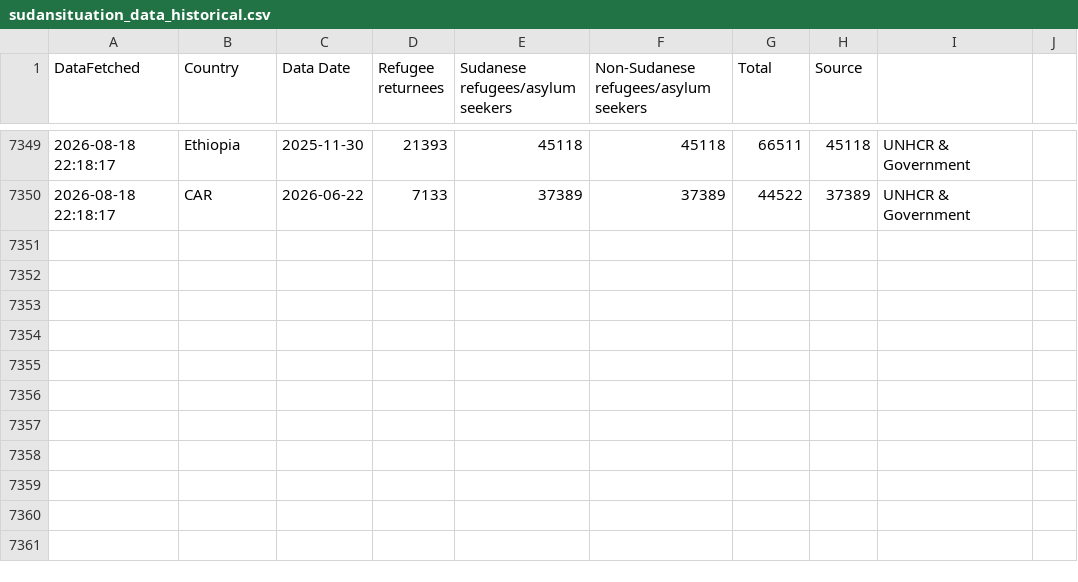
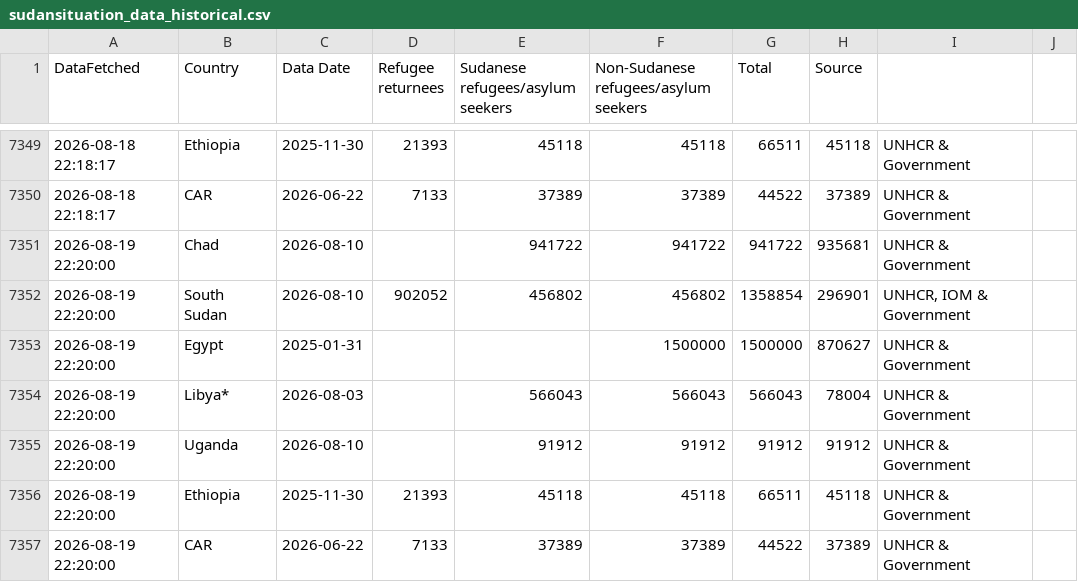
Before and after one commit to rvibek/sudansituation, a CSV file: sudansituation_data_historical.csv, drawn as a sheet; only a part is shown, gaps mark what is left out; the diff names each change by its address in the sheet, - before the commit and + after, or states it on an @@ line.

```diff
--- a/sudansituation_data_historical.csv
+++ b/sudansituation_data_historical.csv
+row 7351: 2026-08-19 22:20:00 | Chad | 2026-08-10 |  | 941722 | 941722 | 941722 | 935681 | UNHCR & Government
+row 7352: 2026-08-19 22:20:00 | South Sudan | 2026-08-10 | 902052 | 456802 | 456802 | 1358854 | 296901 | UNHCR, IOM & Government
+row 7353: 2026-08-19 22:20:00 | Egypt | 2025-01-31 |  |  | 1500000 | 1500000 | 870627 | UNHCR & Government
+row 7354: 2026-08-19 22:20:00 | Libya* | 2026-08-03 |  | 566043 | 566043 | 566043 | 78004 | UNHCR & Government
+row 7355: 2026-08-19 22:20:00 | Uganda | 2026-08-10 |  | 91912 | 91912 | 91912 | 91912 | UNHCR & Government
+row 7356: 2026-08-19 22:20:00 | Ethiopia | 2025-11-30 | 21393 | 45118 | 45118 | 66511 | 45118 | UNHCR & Government
+row 7357: 2026-08-19 22:20:00 | CAR | 2026-06-22 | 7133 | 37389 | 37389 | 44522 | 37389 | UNHCR & Government
```
